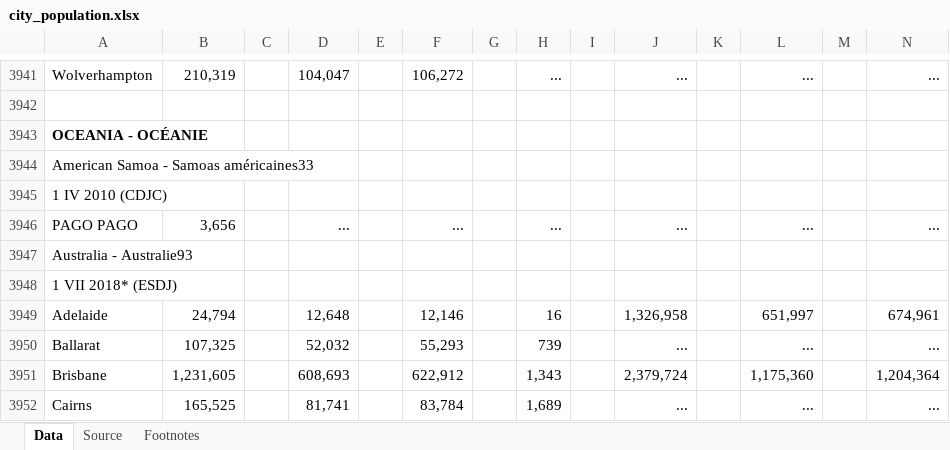
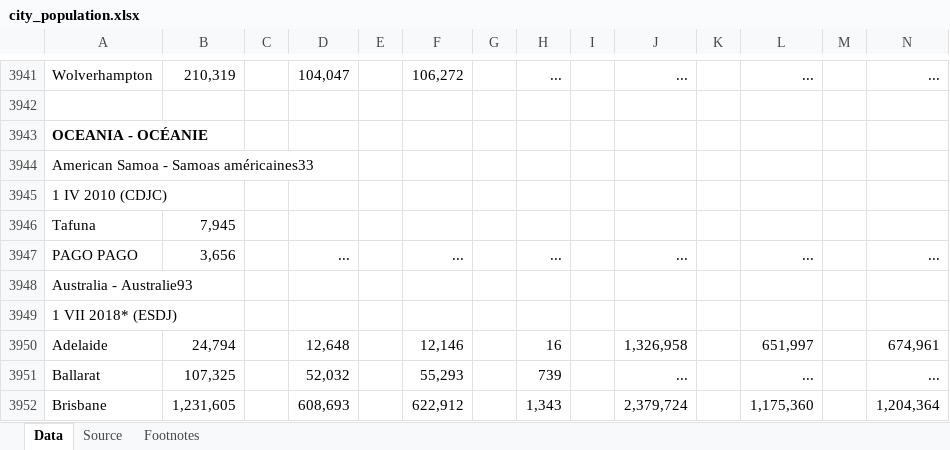
Before and after one commit to sjoshuam/travel_suggestions, an Excel workbook: A_Inputs/city_population.xlsx, sheet Data, drawn as a sheet; only a part is shown, gaps mark what is left out; the shorter side is filled out with more unchanged rows; values as stored, in another font and other column widths than the file's, no borders; rows hold the shown columns only; the diff names each change by its address in the sheet, - before the commit and + after, or states it on an @@ line.

```diff
--- a/A_Inputs/city_population.xlsx (sheet Data)
+++ b/A_Inputs/city_population.xlsx (sheet Data)
+row 3946: Tafuna | 7,945
```
Also changed, not shown: 6 other files.
